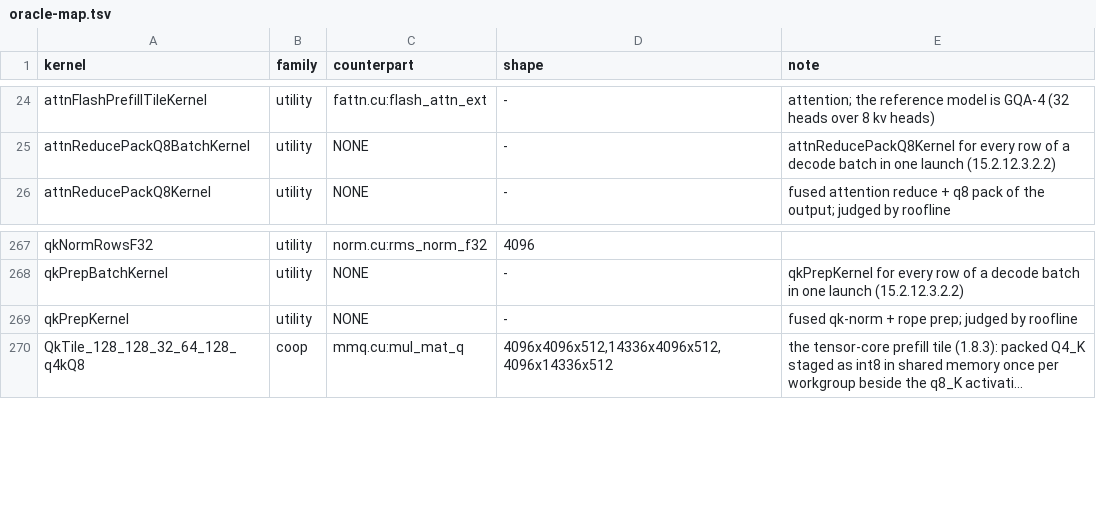
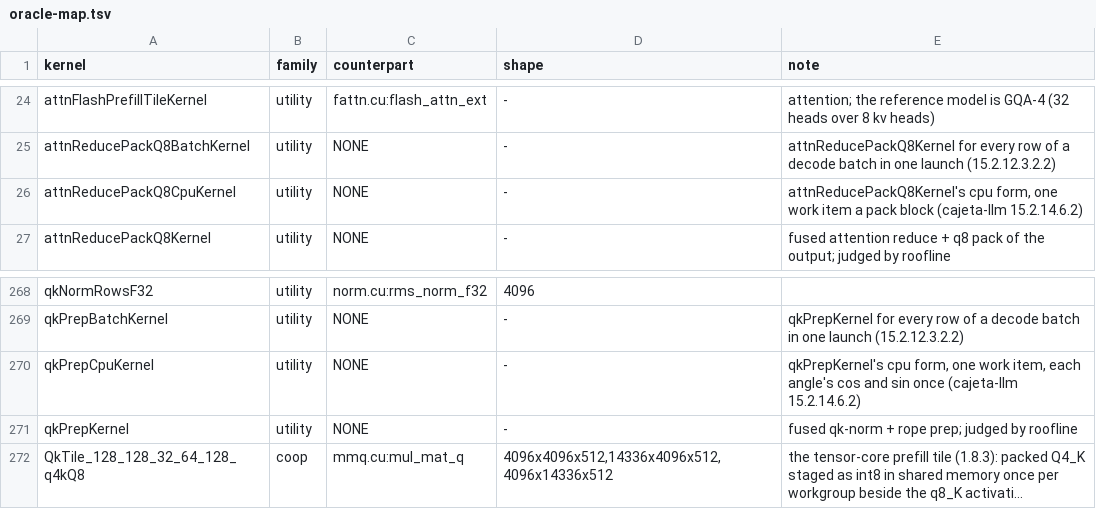
Before and after one commit to jklappenbach/cajeta-llm, a TSV file: census/oracle-map.tsv, drawn as a sheet; only a part is shown, gaps mark what is left out; long unchanged cells end in ….

```diff
--- a/census/oracle-map.tsv
+++ b/census/oracle-map.tsv
@@ -25,2 +25,3 @@ attnFlashPrefillTileKernel	utility	fattn.cu:flash_attn_ext	-	attention; the refe
 attnReducePackQ8BatchKernel	utility	NONE	-	attnReducePackQ8Kernel for every row of a decode batch in one launch (15.2.12.3.2.2)
+attnReducePackQ8CpuKernel	utility	NONE	-	attnReducePackQ8Kernel's cpu form, one work item a pack block (cajeta-llm 15.2.14.6.2)
 attnReducePackQ8Kernel	utility	NONE	-	fused attention reduce + q8 pack of the output; judged by roofline
@@ -268,2 +269,3 @@ qkNormRowsF32	utility	norm.cu:rms_norm_f32	4096
 qkPrepBatchKernel	utility	NONE	-	qkPrepKernel for every row of a decode batch in one launch (15.2.12.3.2.2)
+qkPrepCpuKernel	utility	NONE	-	qkPrepKernel's cpu form, one work item, each angle's cos and sin once (cajeta-llm 15.2.14.6.2)
 qkPrepKernel	utility	NONE	-	fused qk-norm + rope prep; judged by roofline
```
Also changed, not shown: 4 other files.
